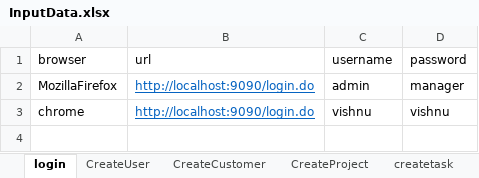
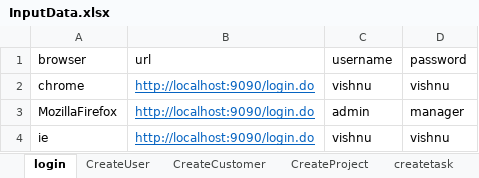
Before and after one commit to cnspraveen/HealthCareSystem_Automation, an Excel workbook: Input_Files/Excel/InputData.xlsx, sheet login, drawn as a sheet; values as stored, in another font and other column widths than the file's, no borders; addresses are those after the commit; the diff names each change by its address in the sheet, - before the commit and + after, or states it on an @@ line.

```diff
--- a/Input_Files/Excel/InputData.xlsx (sheet login)
+++ b/Input_Files/Excel/InputData.xlsx (sheet login)
+row 2: chrome | http://localhost:9090/login.do | vishnu | vishnu
-A4 (browser): chrome
+A4 (browser): ie
```
Also changed, not shown: sheet CreateUser, sheet createtask, 22 other files.
